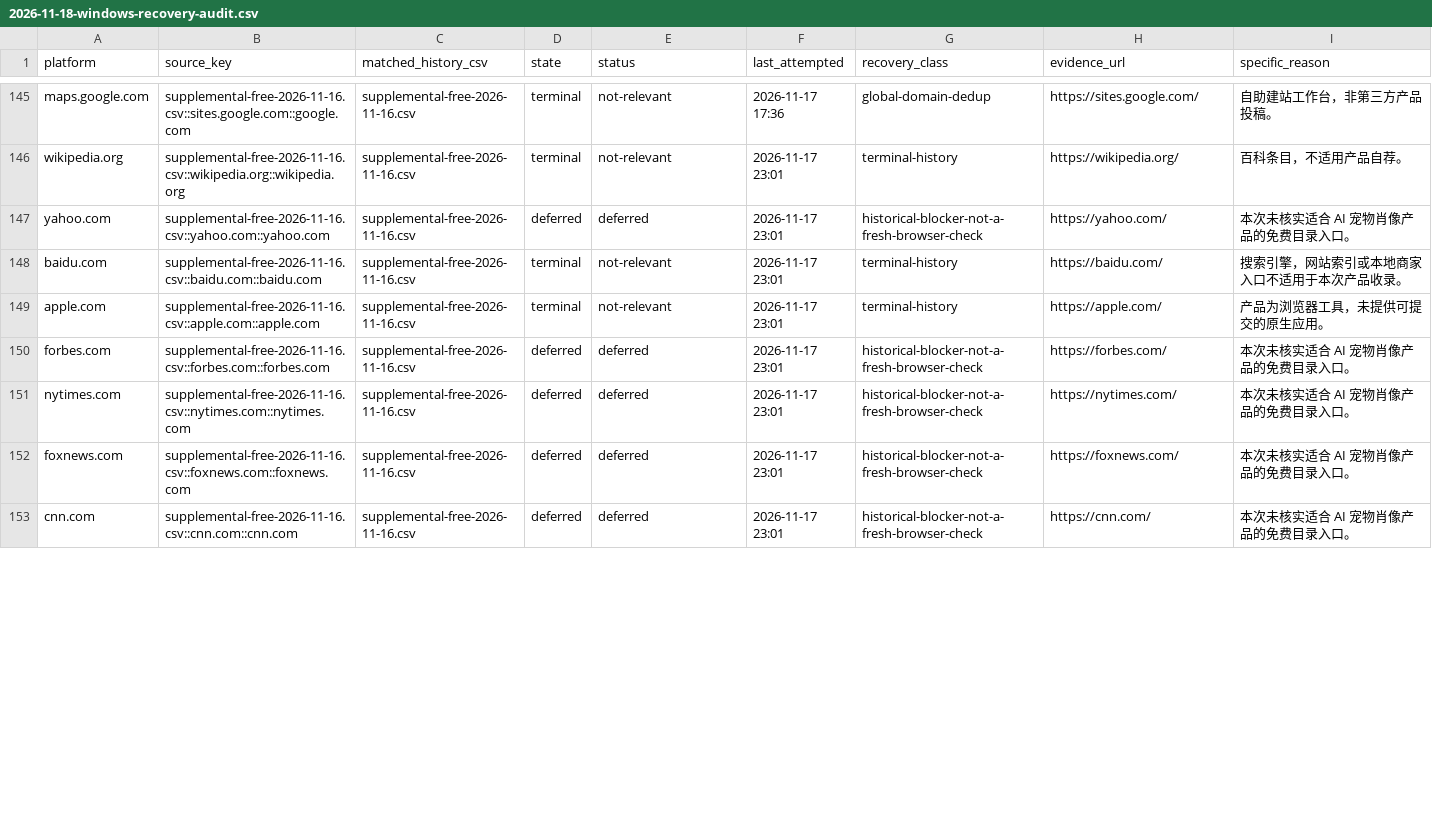
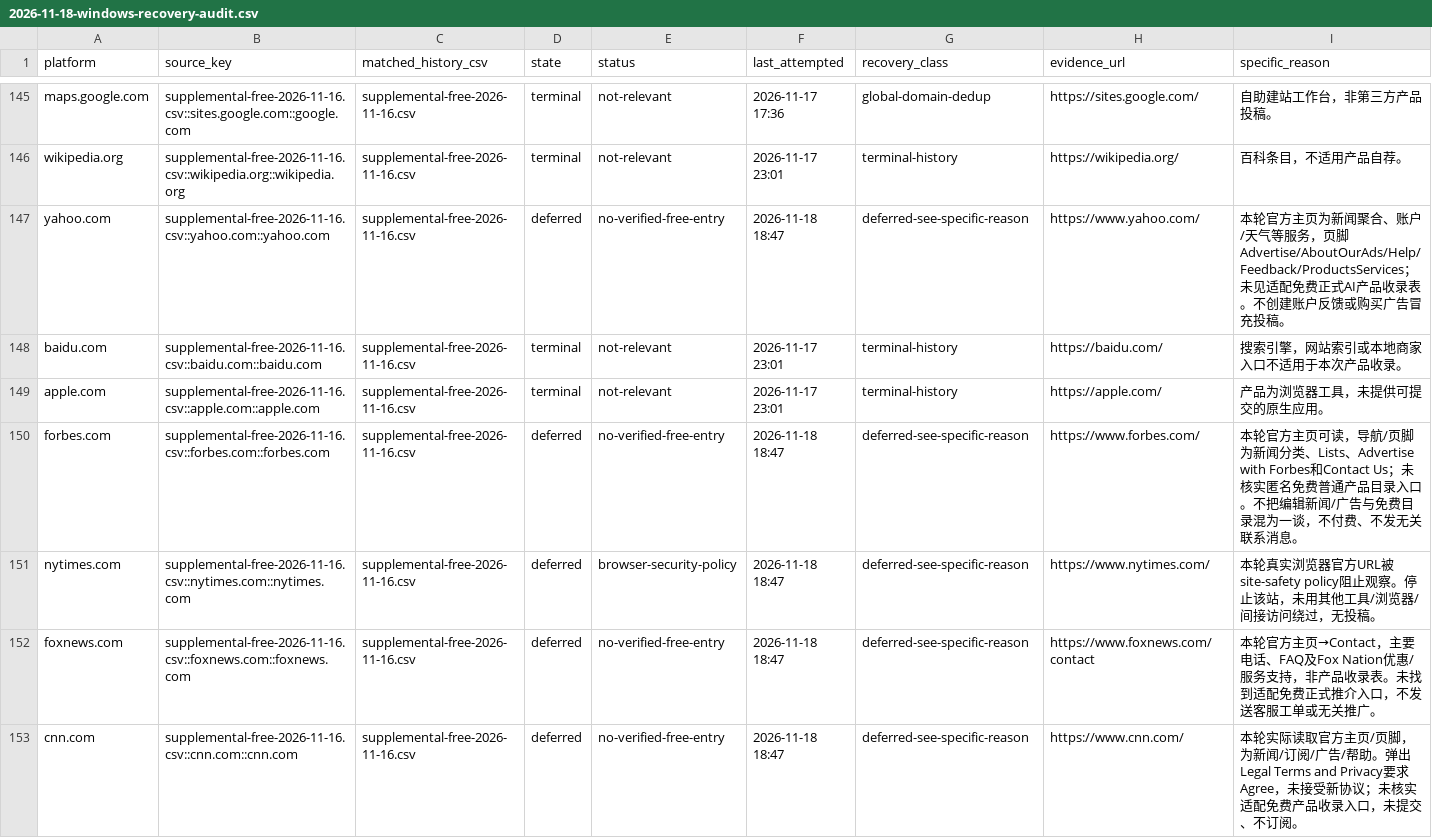
Before and after one commit to cuilinhao/pet-blacklink, a CSV file: soul-cat/records/runs/2026-11-18-windows-recovery-audit.csv, drawn as a sheet; only a part is shown, gaps mark what is left out; the diff covers the shown part only.

```diff
--- a/soul-cat/records/runs/2026-11-18-windows-recovery-audit.csv
+++ b/soul-cat/records/runs/2026-11-18-windows-recovery-audit.csv
@@ -146,8 +146,8 @@ maps.google.com,supplemental-free-2026-11-16.csv::sites.google.com::google.com,s
 wikipedia.org,supplemental-free-2026-11-16.csv::wikipedia.org::wikipedia.org,supplemental-free-2026-11-16.csv,terminal,not-relevant,2026-11-17 23:01,terminal-history,https://wikipedia.org/,百科条目，不适用产品自荐。
-yahoo.com,supplemental-free-2026-11-16.csv::yahoo.com::yahoo.com,supplemental-free-2026-11-16.csv,deferred,deferred,2026-11-17 23:01,historical-blocker-not-a-fresh-browser-check,https://yahoo.com/,本次未核实适合 AI 宠物肖像产品的免费目录入口。
+yahoo.com,supplemental-free-2026-11-16.csv::yahoo.com::yahoo.com,supplemental-free-2026-11-16.csv,deferred,no-verified-free-entry,2026-11-18 18:47,deferred-see-specific-reason,https://www.yahoo.com/,本轮官方主页为新闻聚合、账户/天气等服务，页脚Advertise/AboutOurAds/Help/Feedback/ProductsServices；未见适配免费正式AI产品收录表。不创建账户反馈或购买广告冒充投稿。
 baidu.com,supplemental-free-2026-11-16.csv::baidu.com::baidu.com,supplemental-free-2026-11-16.csv,terminal,not-relevant,2026-11-17 23:01,terminal-history,https://baidu.com/,搜索引擎，网站索引或本地商家入口不适用于本次产品收录。
 apple.com,supplemental-free-2026-11-16.csv::apple.com::apple.com,supplemental-free-2026-11-16.csv,terminal,not-relevant,2026-11-17 23:01,terminal-history,https://apple.com/,产品为浏览器工具，未提供可提交的原生应用。
-forbes.com,supplemental-free-2026-11-16.csv::forbes.com::forbes.com,supplemental-free-2026-11-16.csv,deferred,deferred,2026-11-17 23:01,historical-blocker-not-a-fresh-browser-check,https://forbes.com/,本次未核实适合 AI 宠物肖像产品的免费目录入口。
-nytimes.com,supplemental-free-2026-11-16.csv::nytimes.com::nytimes.com,supplemental-free-2026-11-16.csv,deferred,deferred,2026-11-17 23:01,historical-blocker-not-a-fresh-browser-check,https://nytimes.com/,本次未核实适合 AI 宠物肖像产品的免费目录入口。
-foxnews.com,supplemental-free-2026-11-16.csv::foxnews.com::foxnews.com,supplemental-free-2026-11-16.csv,deferred,deferred,2026-11-17 23:01,historical-blocker-not-a-fresh-browser-check,https://foxnews.com/,本次未核实适合 AI 宠物肖像产品的免费目录入口。
-cnn.com,supplemental-free-2026-11-16.csv::cnn.com::cnn.com,supplemental-free-2026-11-16.csv,deferred,deferred,2026-11-17 23:01,historical-blocker-not-a-fresh-browser-check,https://cnn.com/,本次未核实适合 AI 宠物肖像产品的免费目录入口。
+forbes.com,supplemental-free-2026-11-16.csv::forbes.com::forbes.com,supplemental-free-2026-11-16.csv,deferred,no-verified-free-entry,2026-11-18 18:47,deferred-see-specific-reason,https://www.forbes.com/,本轮官方主页可读，导航/页脚为新闻分类、Lists、Advertise with Forbes和Contact Us；未核实匿名免费普通产品目录入口。不把编辑新闻/广告与免费目录混为一谈，不付费、不发无关联系消息。
+nytimes.com,supplemental-free-2026-11-16.csv::nytimes.com::nytimes.com,supplemental-free-2026-11-16.csv,deferred,browser-security-policy,2026-11-18 18:47,deferred-see-specific-reason,https://www.nytimes.com/,本轮真实浏览器官方URL被site-safety policy阻止观察。停止该站，未用其他工具/浏览器/间接访问绕过，无投稿。
+foxnews.com,supplemental-free-2026-11-16.csv::foxnews.com::foxnews.com,supplemental-free-2026-11-16.csv,deferred,no-verified-free-entry,2026-11-18 18:47,deferred-see-specific-reason,https://www.foxnews.com/contact,本轮官方主页→Contact，主要电话、FAQ及Fox Nation优惠/服务支持，非产品收录表。未找到适配免费正式推介入口，不发送客服工单或无关推广。
+cnn.com,supplemental-free-2026-11-16.csv::cnn.com::cnn.com,supplemental-free-2026-11-16.csv,deferred,no-verified-free-entry,2026-11-18 18:47,deferred-see-specific-reason,https://www.cnn.com/,本轮实际读取官方主页/页脚，为新闻/订阅/广告/帮助。弹出Legal Terms and Privacy要求Agree，未接受新协议；未核实适配免费产品收录入口，未提交、不订阅。
```
Also changed, not shown: 66 edited cells elsewhere in this file, soul-cat/records/platform-progress.csv, soul-cat/records/runs/2026-11-18-windows-current-blockers.csv, 4 other files.
